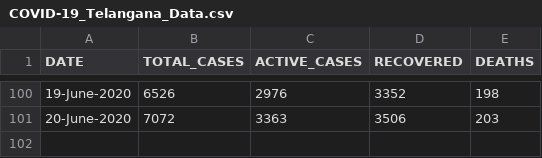
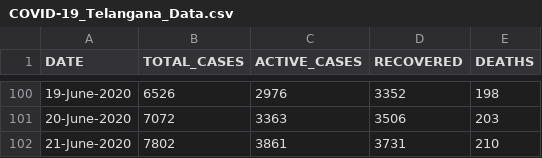
Before and after one commit to Ram-95/Corona-Tracker, a CSV file: COVID-19_Telangana_Data.csv, drawn as a sheet; only a part is shown, gaps mark what is left out.

Commit message:
Data as on 22nd June, 2020

```diff
--- a/COVID-19_Telangana_Data.csv
+++ b/COVID-19_Telangana_Data.csv
@@ -101 +101,2 @@ DATE,TOTAL_CASES,ACTIVE_CASES,RECOVERED,DEATHS
 20-June-2020,7072,3363,3506,203
+21-June-2020,7802,3861,3731,210
```
Also changed, not shown: COVID-19_Continent_Data.csv, COVID-19_Country_Data.csv, 3 other files.
